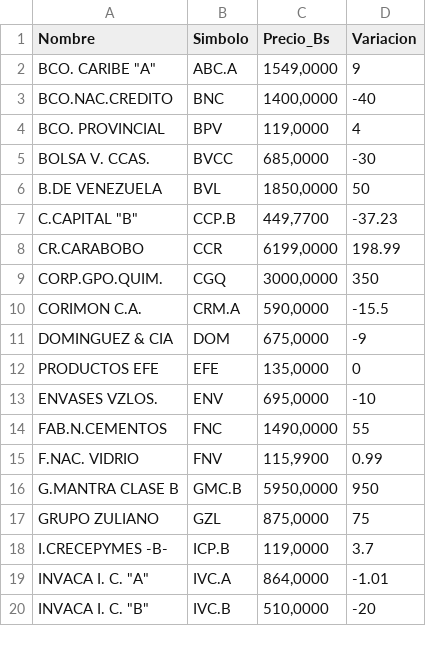
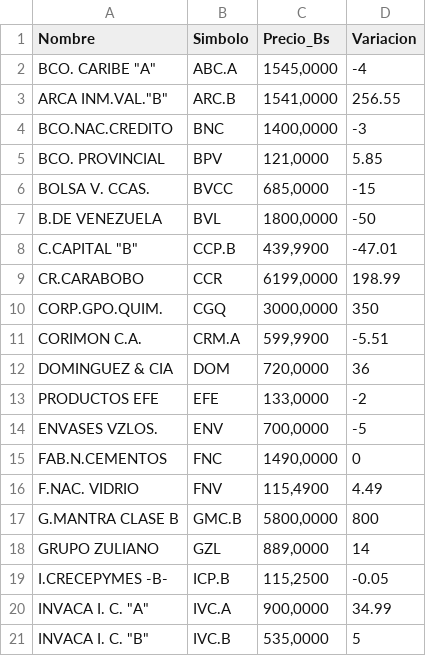
Before and after one commit to JoseAlirioCardoza/BVC, a CSV file: data_bvc_actual.csv, drawn as a sheet; only a part is shown; the diff covers the shown part only.

```diff
--- a/data_bvc_actual.csv
+++ b/data_bvc_actual.csv
@@ -1,20 +1,21 @@
 Nombre,Simbolo,Precio_Bs,Variacion
-"BCO. CARIBE ""A""",ABC.A,"1549,0000",9
-BCO.NAC.CREDITO,BNC,"1400,0000",-40
-BCO. PROVINCIAL,BPV,"119,0000",4
-BOLSA V. CCAS.,BVCC,"685,0000",-30
-B.DE VENEZUELA,BVL,"1850,0000",50
-"C.CAPITAL ""B""",CCP.B,"449,7700",-37.23
+"BCO. CARIBE ""A""",ABC.A,"1545,0000",-4
+"ARCA INM.VAL.""B""",ARC.B,"1541,0000",256.55
+BCO.NAC.CREDITO,BNC,"1400,0000",-3
+BCO. PROVINCIAL,BPV,"121,0000",5.85
+BOLSA V. CCAS.,BVCC,"685,0000",-15
+B.DE VENEZUELA,BVL,"1800,0000",-50
+"C.CAPITAL ""B""",CCP.B,"439,9900",-47.01
 CR.CARABOBO,CCR,"6199,0000",198.99
 CORP.GPO.QUIM.,CGQ,"3000,0000",350
-CORIMON C.A.,CRM.A,"590,0000",-15.5
-DOMINGUEZ & CIA,DOM,"675,0000",-9
-PRODUCTOS EFE,EFE,"135,0000",0
-ENVASES VZLOS.,ENV,"695,0000",-10
-FAB.N.CEMENTOS,FNC,"1490,0000",55
-F.NAC. VIDRIO,FNV,"115,9900",0.99
-G.MANTRA CLASE B,GMC.B,"5950,0000",950
-GRUPO ZULIANO,GZL,"875,0000",75
-I.CRECEPYMES -B-,ICP.B,"119,0000",3.7
-"INVACA I. C. ""A""",IVC.A,"864,0000",-1.01
-"INVACA I. C. ""B""",IVC.B,"510,0000",-20
+CORIMON C.A.,CRM.A,"599,9900",-5.51
+DOMINGUEZ & CIA,DOM,"720,0000",36
+PRODUCTOS EFE,EFE,"133,0000",-2
+ENVASES VZLOS.,ENV,"700,0000",-5
+FAB.N.CEMENTOS,FNC,"1490,0000",0
+F.NAC. VIDRIO,FNV,"115,4900",4.49
+G.MANTRA CLASE B,GMC.B,"5800,0000",800
+GRUPO ZULIANO,GZL,"889,0000",14
+I.CRECEPYMES -B-,ICP.B,"115,2500",-0.05
+"INVACA I. C. ""A""",IVC.A,"900,0000",34.99
+"INVACA I. C. ""B""",IVC.B,"535,0000",5
```
Also changed, not shown: 24 edited cells elsewhere in this file.
